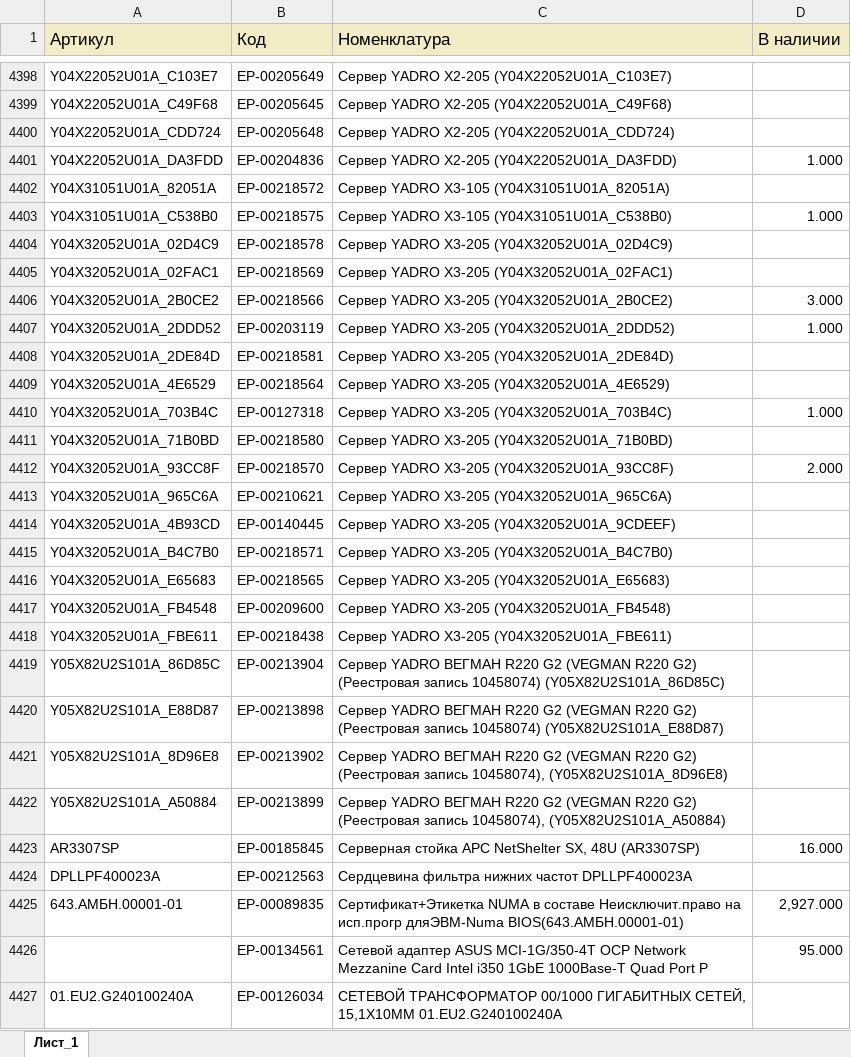
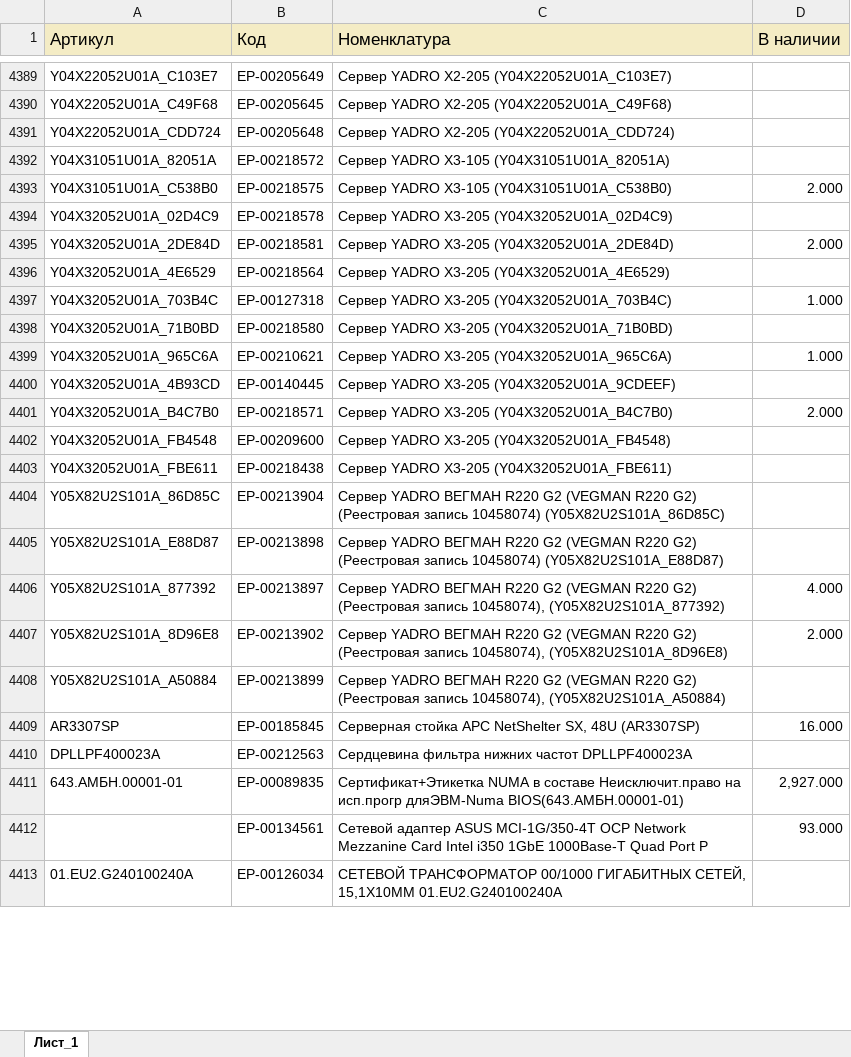
Before and after one commit to iratewarrior/mrp_tool, an Excel workbook: 02_остатки_ERP.xlsx, sheet Лист_1, drawn as a sheet; only a part is shown, gaps mark what is left out; values as stored, in another font and other column widths than the file's, no borders; charts and pictures not drawn; removed rows and columns are numbered as before the commit, all else as after; the diff covers the shown part only; the diff names each change by its address in the sheet, - before the commit and + after, or states it on an @@ line.

```diff
--- a/02_остатки_ERP.xlsx (sheet Лист_1)
+++ b/02_остатки_ERP.xlsx (sheet Лист_1)
-row 4401: Y04X22052U01A_DA3FDD | ЕР-00204836 | Сервер YADRO X2-205 (Y04X22052U01A_DA3FDD) | 1.000
-D4393 (В наличии): 1.000
+D4393 (В наличии): 2.000
-row 4405: Y04X32052U01A_02FAC1 | ЕР-00218569 | Сервер YADRO X3-205 (Y04X32052U01A_02FAC1)
-row 4406: Y04X32052U01A_2B0CE2 | ЕР-00218566 | Сервер YADRO X3-205 (Y04X32052U01A_2B0CE2) | 3.000
-row 4407: Y04X32052U01A_2DDD52 | ЕР-00203119 | Сервер YADRO X3-205 (Y04X32052U01A_2DDD52) | 1.000
-D4395 (В наличии): (empty)
+D4395 (В наличии): 2.000
-row 4412: Y04X32052U01A_93CC8F | ЕР-00218570 | Сервер YADRO X3-205 (Y04X32052U01A_93CC8F) | 2.000
-D4399 (В наличии): (empty)
+D4399 (В наличии): 1.000
-D4401 (В наличии): (empty)
+D4401 (В наличии): 2.000
-row 4416: Y04X32052U01A_E65683 | ЕР-00218565 | Сервер YADRO X3-205 (Y04X32052U01A_E65683)
+row 4406: Y05X82U2S101A_877392 | ЕР-00213897 | Сервер YADRO ВЕГМАН R220 G2 (VEGMAN R220 G2) (Реестровая запись 10458074), (Y05X82U2S101A_877392) | 4.000
-D4407 (В наличии): (empty)
+D4407 (В наличии): 2.000
-D4412 (В наличии): 95.000
+D4412 (В наличии): 93.000
```
Also changed, not shown: 32 added rows, 46 removed rows and 559 edited cells elsewhere in this sheet, 01_аналоги.xlsx.
